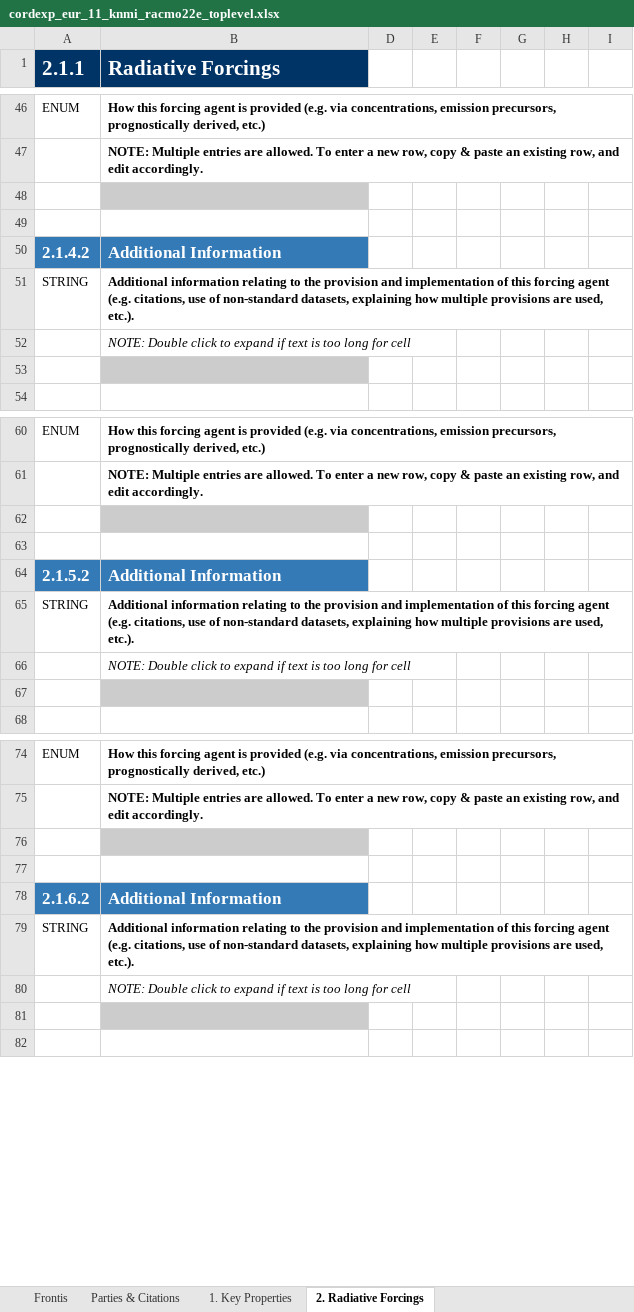
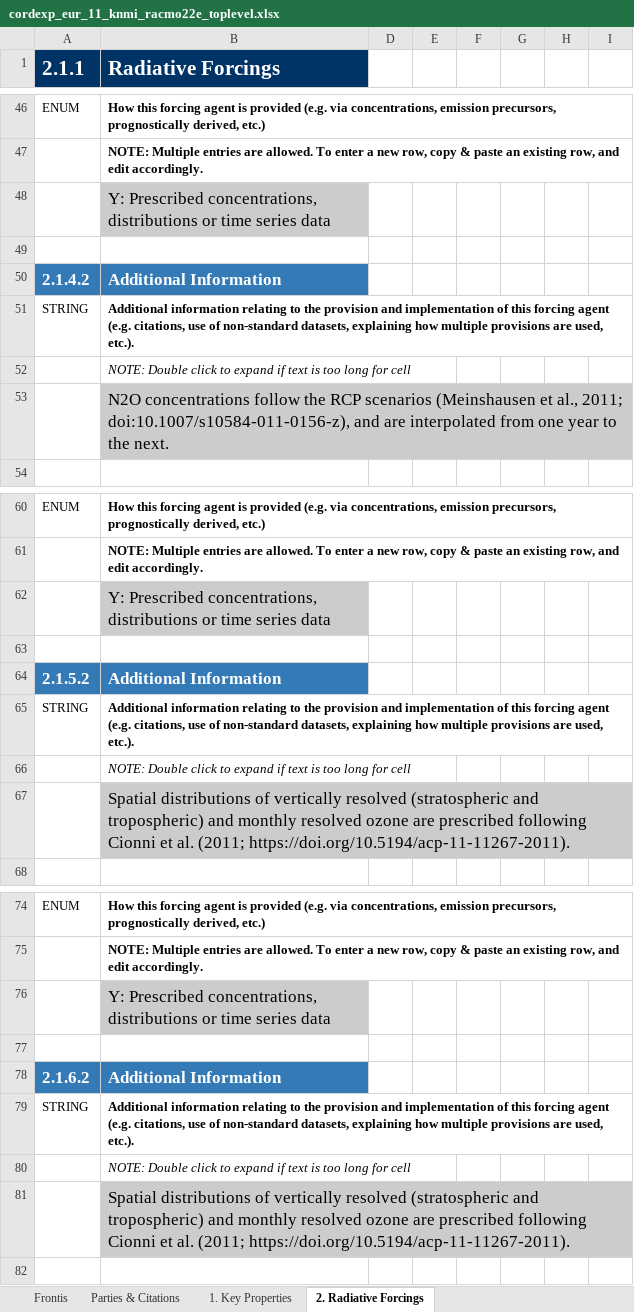
Before and after one commit to ES-DOC-INSTITUTIONAL/knmi, an Excel workbook: cordexp/models/knmi-racmo22e/cordexp_eur_11_knmi_racmo22e_toplevel.xlsx, sheet 2. Radiative Forcings, drawn as a sheet; only a part is shown, gaps mark what is left out; values as stored, in another font and other column widths than the file's, no borders; charts and pictures not drawn; the diff covers the shown part only; the diff names each change by its address in the sheet, - before the commit and + after, or states it on an @@ line.

```diff
--- a/cordexp/models/knmi-racmo22e/cordexp_eur_11_knmi_racmo22e_toplevel.xlsx (sheet 2. Radiative Forcings)
+++ b/cordexp/models/knmi-racmo22e/cordexp_eur_11_knmi_racmo22e_toplevel.xlsx (sheet 2. Radiative Forcings)
-B48 (Radiative Forcings): (empty)
+B48 (Radiative Forcings): Y: Prescribed concentrations, distributions or time series data
-B53 (Radiative Forcings): (empty)
+B53 (Radiative Forcings): N2O concentrations follow the RCP scenarios (Meinshausen et al., 2011; doi:10.1007/s10584-011-0156-z), and are interpolated from one year to the next.
-B62 (Radiative Forcings): (empty)
+B62 (Radiative Forcings): Y: Prescribed concentrations, distributions or time series data
-B67 (Radiative Forcings): (empty)
+B67 (Radiative Forcings): Spatial distributions of vertically resolved (stratospheric and tropospheric) and monthly resolved ozone are prescribed following Cionni et al. (2011; https://doi.org/10.5194/acp-11-11267-2011).
-B76 (Radiative Forcings): (empty)
+B76 (Radiative Forcings): Y: Prescribed concentrations, distributions or time series data
-B81 (Radiative Forcings): (empty)
+B81 (Radiative Forcings): Spatial distributions of vertically resolved (stratospheric and tropospheric) and monthly resolved ozone are prescribed following Cionni et al. (2011; https://doi.org/10.5194/acp-11-11267-2011).
```
Also changed, not shown: 34 edited cells elsewhere in this sheet, sheet 1. Key Properties, sheet Frontis, sheet Parties & Citations, hidden cells, charts or pictures.
